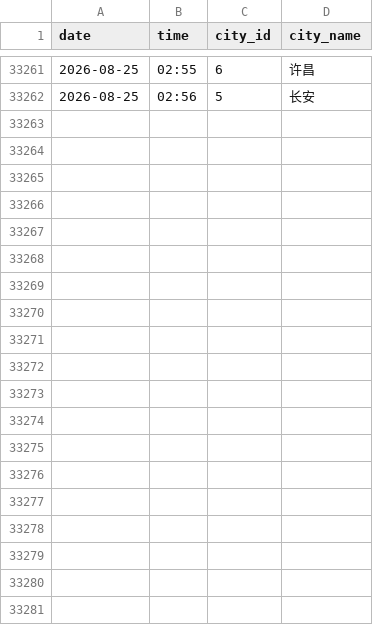
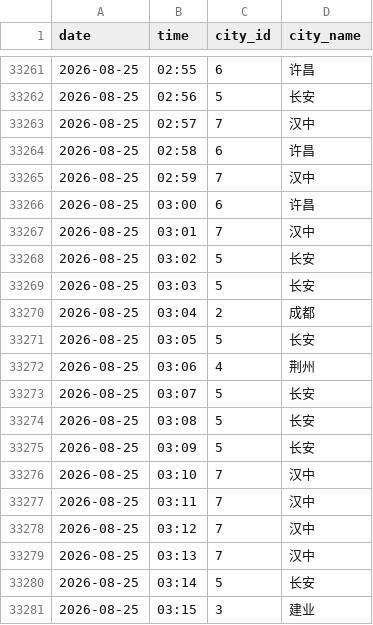
Before and after one commit to ershuidesign/sanguo, a CSV file: data/raw_records/records.csv, drawn as a sheet; only a part is shown, gaps mark what is left out; the diff covers the shown part only; the diff names each change by its address in the sheet, - before the commit and + after, or states it on an @@ line.

```diff
--- a/data/raw_records/records.csv
+++ b/data/raw_records/records.csv
+row 33263: 2026-08-25 | 02:57 | 7 | 汉中
+row 33264: 2026-08-25 | 02:58 | 6 | 许昌
+row 33265: 2026-08-25 | 02:59 | 7 | 汉中
+row 33266: 2026-08-25 | 03:00 | 6 | 许昌
+row 33267: 2026-08-25 | 03:01 | 7 | 汉中
+row 33268: 2026-08-25 | 03:02 | 5 | 长安
+row 33269: 2026-08-25 | 03:03 | 5 | 长安
+row 33270: 2026-08-25 | 03:04 | 2 | 成都
+row 33271: 2026-08-25 | 03:05 | 5 | 长安
+row 33272: 2026-08-25 | 03:06 | 4 | 荆州
+row 33273: 2026-08-25 | 03:07 | 5 | 长安
+row 33274: 2026-08-25 | 03:08 | 5 | 长安
+row 33275: 2026-08-25 | 03:09 | 5 | 长安
+row 33276: 2026-08-25 | 03:10 | 7 | 汉中
+row 33277: 2026-08-25 | 03:11 | 7 | 汉中
+row 33278: 2026-08-25 | 03:12 | 7 | 汉中
+row 33279: 2026-08-25 | 03:13 | 7 | 汉中
+row 33280: 2026-08-25 | 03:14 | 5 | 长安
+row 33281: 2026-08-25 | 03:15 | 3 | 建业
```
Also changed, not shown: 20 added rows elsewhere in this file, data/raw_records/tower_records.csv, 6 other files.
